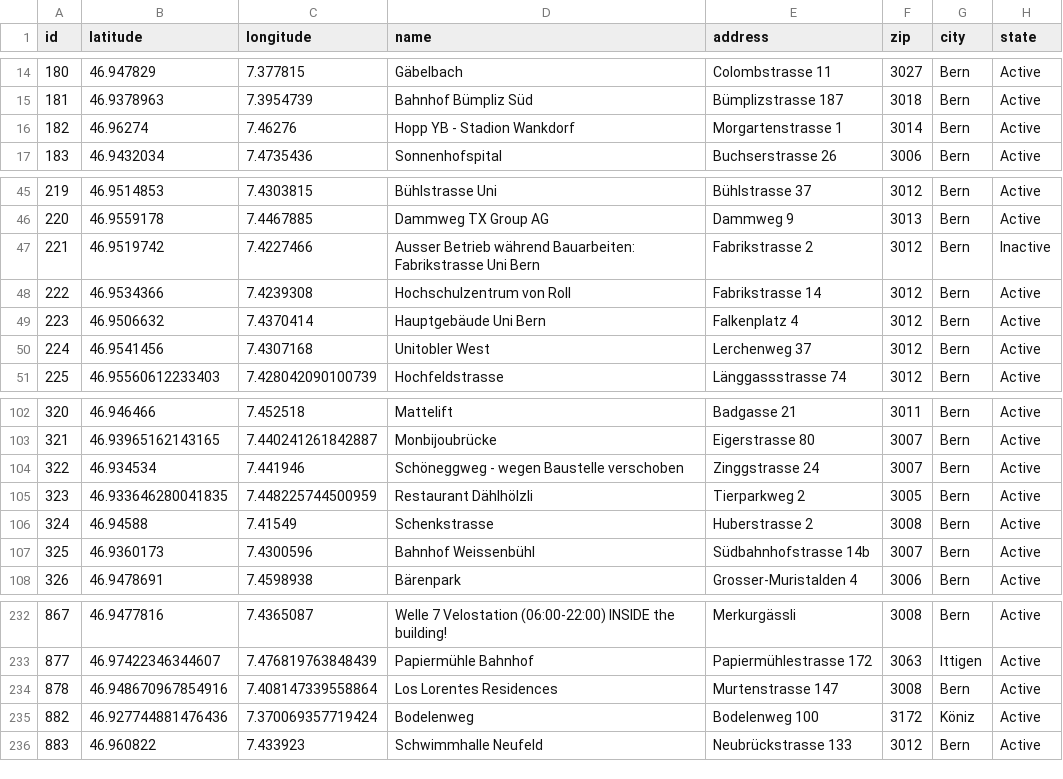
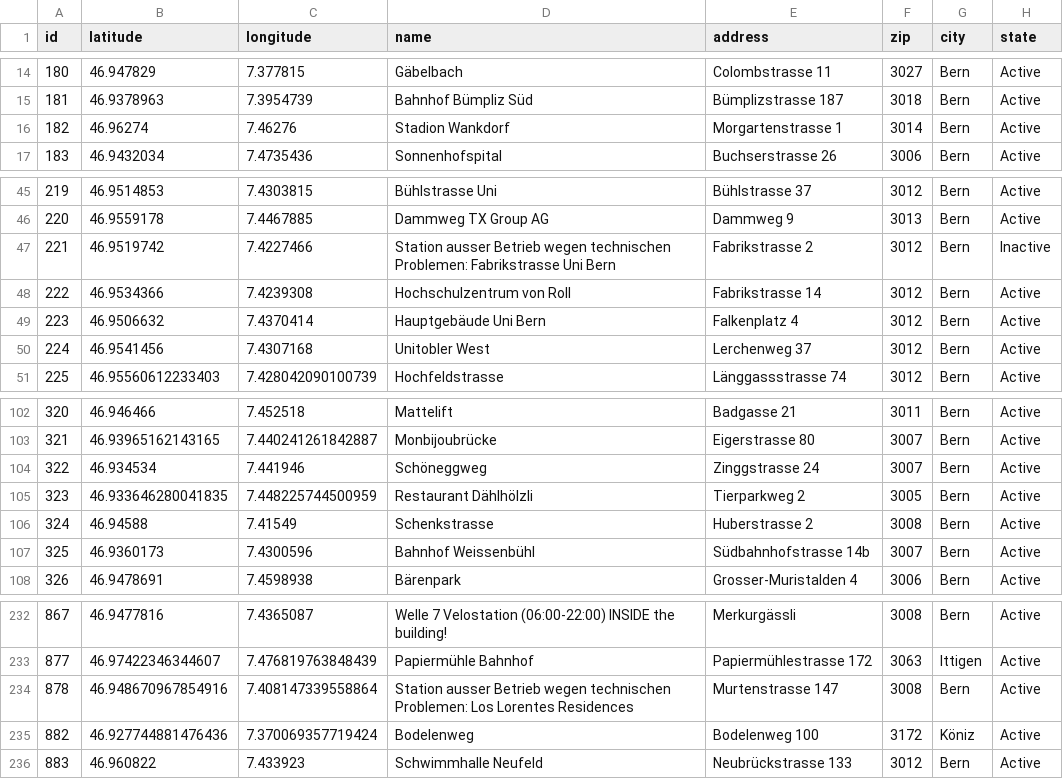
Before and after one commit to misialq/publibike-stations, a CSV file: stations/stations.csv, drawn as a sheet; only a part is shown, gaps mark what is left out.

Commit message:
GHA: Update the list of PubliBike stations

```diff
--- a/stations/stations.csv
+++ b/stations/stations.csv
@@ -15,3 +15,3 @@ id,latitude,longitude,name,address,zip,city,state
 181,46.9378963,7.3954739,Bahnhof Bümpliz Süd,Bümplizstrasse 187,3018,Bern,Active
-182,46.96274,7.46276,Hopp YB - Stadion Wankdorf,Morgartenstrasse 1,3014,Bern,Active
+182,46.96274,7.46276,Stadion Wankdorf,Morgartenstrasse 1,3014,Bern,Active
 183,46.9432034,7.4735436,Sonnenhofspital,Buchserstrasse 26,3006,Bern,Active
@@ -46,3 +46,3 @@ id,latitude,longitude,name,address,zip,city,state
 220,46.9559178,7.4467885,Dammweg TX Group AG,Dammweg 9,3013,Bern,Active
-221,46.9519742,7.4227466,Ausser Betrieb während Bauarbeiten: Fabrikstrasse Uni Bern,Fabrikstrasse 2,3012,Bern,Inactive
+221,46.9519742,7.4227466,Station ausser Betrieb wegen technischen Problemen: Fabrikstrasse Uni Bern,Fabrikstrasse 2,3012,Bern,Inactive
 222,46.9534366,7.4239308,Hochschulzentrum von Roll,Fabrikstrasse 14,3012,Bern,Active
@@ -103,3 +103,3 @@ id,latitude,longitude,name,address,zip,city,state
 321,46.93965162143165,7.440241261842887,Monbijoubrücke,Eigerstrasse 80,3007,Bern,Active
-322,46.934534,7.441946,Schöneggweg - wegen Baustelle verschoben,Zinggstrasse 24,3007,Bern,Active
+322,46.934534,7.441946,Schöneggweg,Zinggstrasse 24,3007,Bern,Active
 323,46.933646280041835,7.448225744500959,Restaurant Dählhölzli,Tierparkweg 2,3005,Bern,Active
@@ -233,3 +233,3 @@ id,latitude,longitude,name,address,zip,city,state
 877,46.97422346344607,7.476819763848439,Papiermühle Bahnhof,Papiermühlestrasse 172,3063,Ittigen,Active
-878,46.948670967854916,7.408147339558864,Los Lorentes Residences,Murtenstrasse 147,3008,Bern,Active
+878,46.948670967854916,7.408147339558864,Station ausser Betrieb wegen technischen Problemen: Los Lorentes Residences,Murtenstrasse 147,3008,Bern,Active
 882,46.927744881476436,7.370069357719424,Bodelenweg,Bodelenweg 100,3172,Köniz,Active
```
